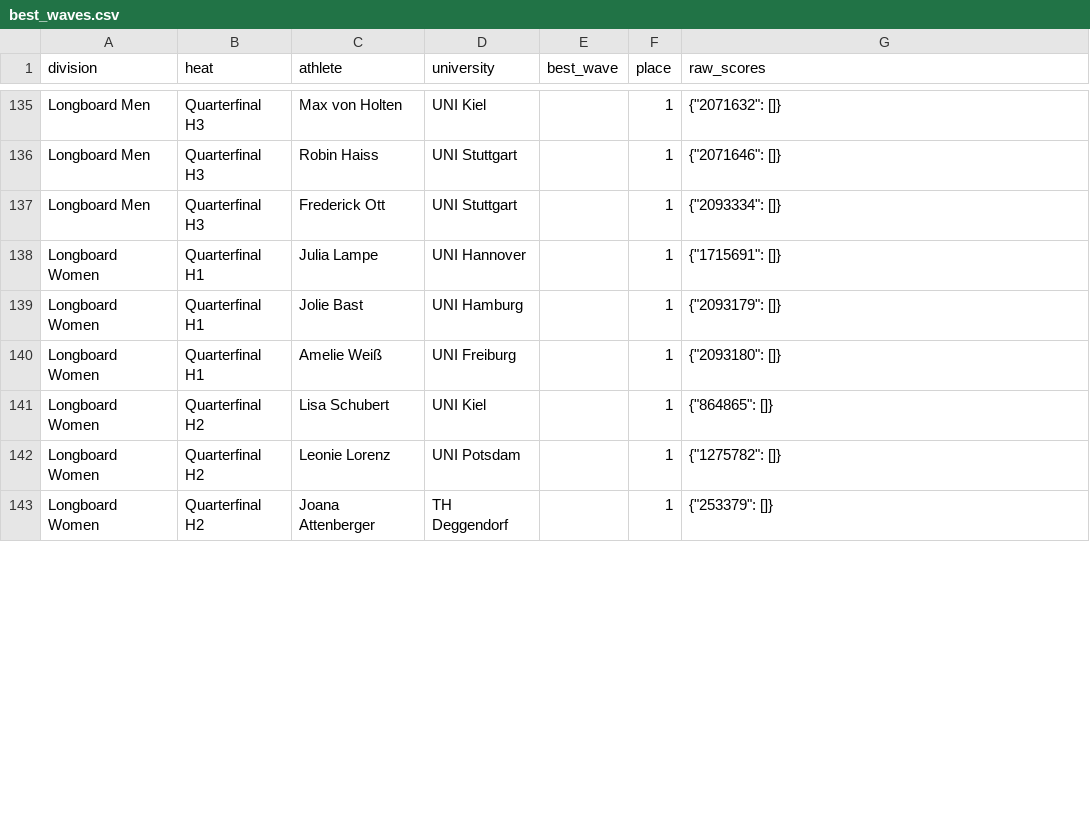
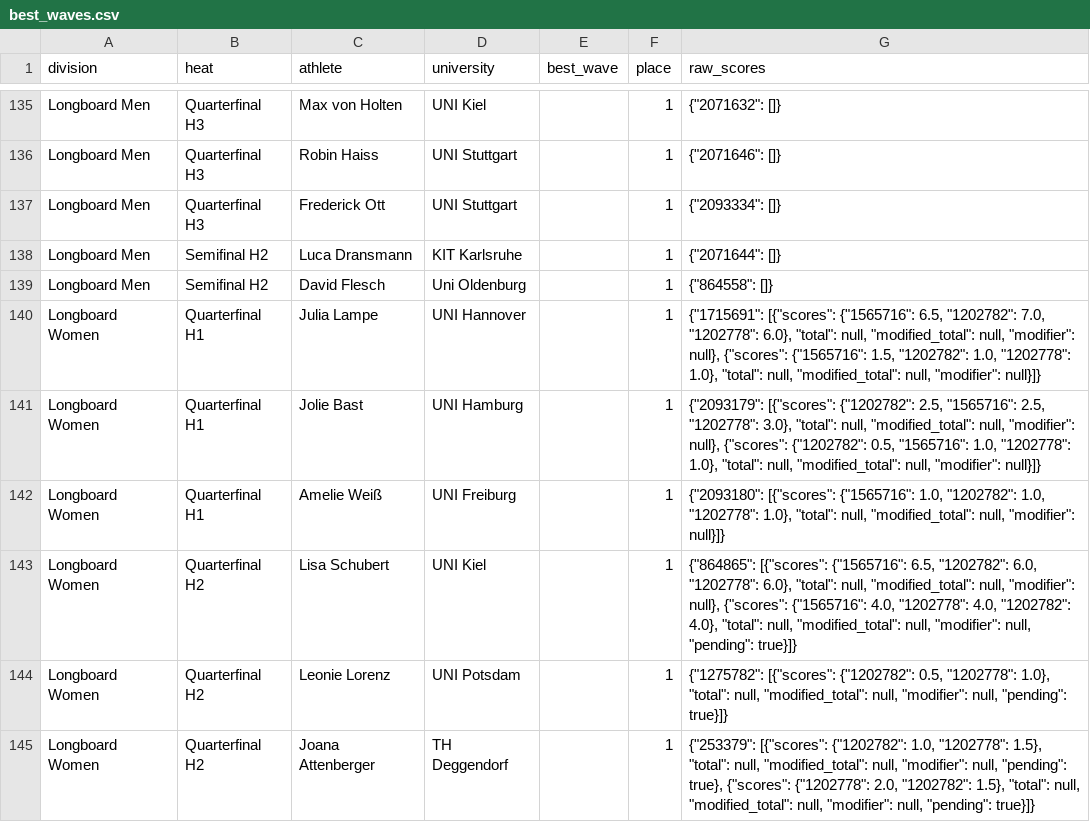
Before and after one commit to LennartRedl/UniLeaderboard, a CSV file: docs/best_waves.csv, drawn as a sheet; only a part is shown, gaps mark what is left out; the diff covers the shown part only.

```diff
--- a/docs/best_waves.csv
+++ b/docs/best_waves.csv
@@ -137,7 +137,9 @@ Longboard Men,Quarterfinal H3,Robin Haiss,UNI Stuttgart,,1,"{""2071646"": []}"
 Longboard Men,Quarterfinal H3,Frederick Ott,UNI Stuttgart,,1,"{""2093334"": []}"
-Longboard Women,Quarterfinal H1,Julia Lampe,UNI Hannover,,1,"{""1715691"": []}"
-Longboard Women,Quarterfinal H1,Jolie Bast,UNI Hamburg,,1,"{""2093179"": []}"
-Longboard Women,Quarterfinal H1,Amelie Weiß,UNI Freiburg,,1,"{""2093180"": []}"
-Longboard Women,Quarterfinal H2,Lisa Schubert,UNI Kiel,,1,"{""864865"": []}"
-Longboard Women,Quarterfinal H2,Leonie Lorenz,UNI Potsdam,,1,"{""1275782"": []}"
-Longboard Women,Quarterfinal H2,Joana Attenberger,TH Deggendorf,,1,"{""253379"": []}"
+Longboard Men,Semifinal H2,Luca Dransmann,KIT Karlsruhe,,1,"{""2071644"": []}"
+Longboard Men,Semifinal H2,David Flesch,Uni Oldenburg,,1,"{""864558"": []}"
+Longboard Women,Quarterfinal H1,Julia Lampe,UNI Hannover,,1,"{""1715691"": [{""scores"": {""1565716"": 6.5, ""1202782"": 7.0, ""1202778"": 6.0}, ""total"": null, ""modified_total"": null, ""modifier"": null}, {""scores"": {""1565716"": 1.5, ""1202782"": 1.0, ""1202778"": 1.0}, ""total"": null, ""modified_total"": null, ""modifier"": null}]}"
+Longboard Women,Quarterfinal H1,Jolie Bast,UNI Hamburg,,1,"{""2093179"": [{""scores"": {""1202782"": 2.5, ""1565716"": 2.5, ""1202778"": 3.0}, ""total"": null, ""modified_total"": null, ""modifier"": null}, {""scores"": {""1202782"": 0.5, ""1565716"": 1.0, ""1202778"": 1.0}, ""total"": null, ""modified_total"": null, ""modifier"": null}]}"
+Longboard Women,Quarterfinal H1,Amelie Weiß,UNI Freiburg,,1,"{""2093180"": [{""scores"": {""1565716"": 1.0, ""1202782"": 1.0, ""1202778"": 1.0}, ""total"": null, ""modified_total"": null, ""modifier"": null}]}"
+Longboard Women,Quarterfinal H2,Lisa Schubert,UNI Kiel,,1,"{""864865"": [{""scores"": {""1565716"": 6.5, ""1202782"": 6.0, ""1202778"": 6.0}, ""total"": null, ""modified_total"": null, ""modifier"": null}, {""scores"": {""1565716"": 4.0, ""1202778"": 4.0, ""1202782"": 4.0}, ""total"": null, ""modified_total"": null, ""modifier"": null, ""pending"": true}]}"
+Longboard Women,Quarterfinal H2,Leonie Lorenz,UNI Potsdam,,1,"{""1275782"": [{""scores"": {""1202782"": 0.5, ""1202778"": 1.0}, ""total"": null, ""modified_total"": null, ""modifier"": null, ""pending"": true}]}"
+Longboard Women,Quarterfinal H2,Joana Attenberger,TH Deggendorf,,1,"{""253379"": [{""scores"": {""1202782"": 1.0, ""1202778"": 1.5}, ""total"": null, ""modified_total"": null, ""modifier"": null, ""pending"": true}, {""scores"": {""1202778"": 2.0, ""1202782"": 1.5}, ""total"": null, ""modified_total"": null, ""modifier"": null, ""pending"": true}]}"
```
Also changed, not shown: 2 added rows and 6 edited cells elsewhere in this file, 1 other file.
